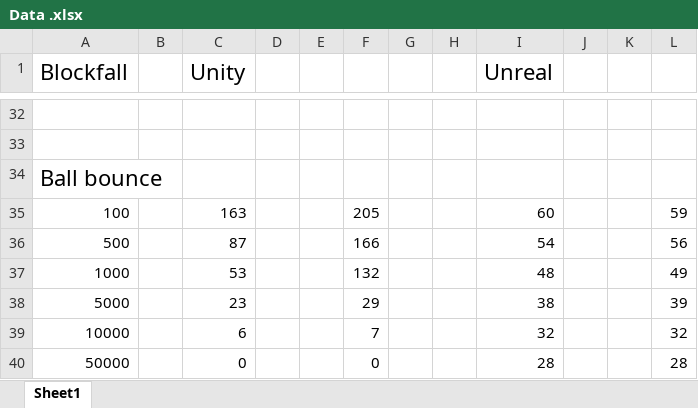
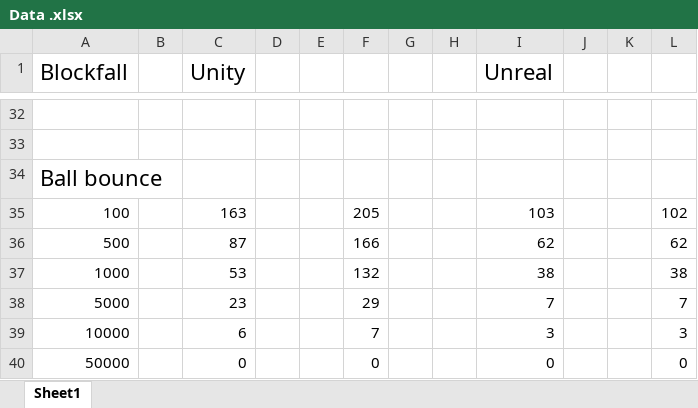
Before and after one commit to FreekPluim/AdvancedTools, an Excel workbook: Data .xlsx, sheet Sheet1, drawn as a sheet; only a part is shown, gaps mark what is left out; values as stored, in another font and other column widths than the file's, no borders; charts and pictures not drawn; the diff covers the shown part only; the diff names each change by its address in the sheet, - before the commit and + after, or states it on an @@ line.

```diff
--- a/Data .xlsx (sheet Sheet1)
+++ b/Data .xlsx (sheet Sheet1)
-I35 (Unreal): 60
+I35 (Unreal): 103
-L35: 59
+L35: 102
-I36 (Unreal): 54
+I36 (Unreal): 62
-L36: 56
+L36: 62
-I37 (Unreal): 48
+I37 (Unreal): 38
-L37: 49
+L37: 38
-I38 (Unreal): 38
+I38 (Unreal): 7
-L38: 39
+L38: 7
-I39 (Unreal): 32
+I39 (Unreal): 3
-L39: 32
+L39: 3
-I40 (Unreal): 28
+I40 (Unreal): 0
-L40: 28
+L40: 0
```
Also changed, not shown: 5 added rows, 5 removed rows and 14 edited cells elsewhere in this sheet, charts or pictures, 13 other files.
